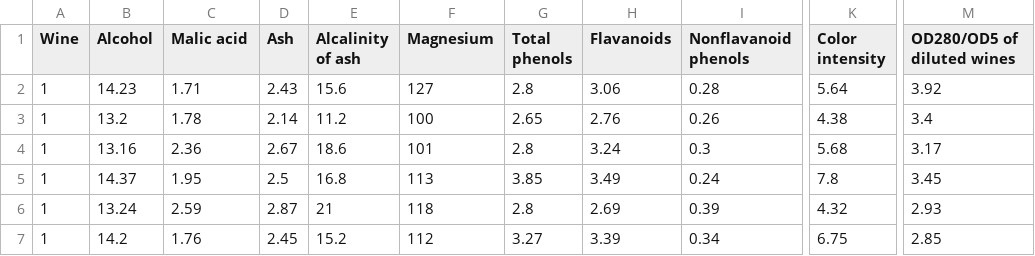
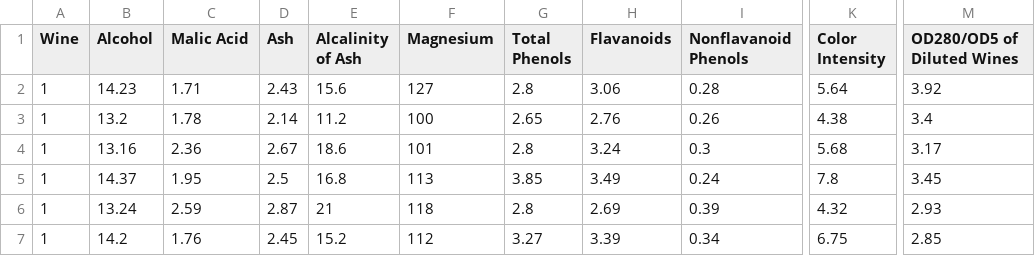
Before and after one commit to vanshady/wine, a CSV file: csv/wine.csv, drawn as a sheet; only a part is shown, gaps mark what is left out; the diff names each change by its address in the sheet, - before the commit and + after, or states it on an @@ line.

```diff
--- a/csv/wine.csv
+++ b/csv/wine.csv
-C1: Malic acid
+C1: Malic Acid
-E1: Alcalinity of ash
+E1: Alcalinity of Ash
-G1: Total phenols
+G1: Total Phenols
-I1: Nonflavanoid phenols
+I1: Nonflavanoid Phenols
-K1: Color intensity
+K1: Color Intensity
-M1: OD280/OD5 of diluted wines
+M1: OD280/OD5 of Diluted Wines
```
Also changed, not shown: 2 other files.
